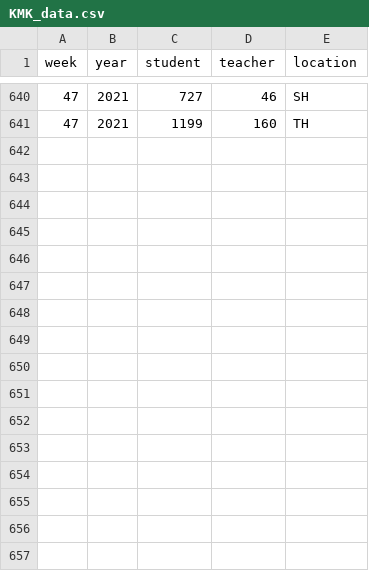
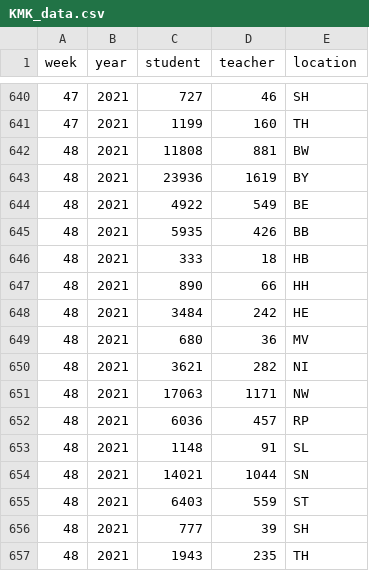
Before and after one commit to gstephan30/covid-schulen, a CSV file: data_clean/KMK_data.csv, drawn as a sheet; only a part is shown, gaps mark what is left out; the diff names each change by its address in the sheet, - before the commit and + after, or states it on an @@ line.

```diff
--- a/data_clean/KMK_data.csv
+++ b/data_clean/KMK_data.csv
+row 642: 48 | 2021 | 11808 | 881 | BW
+row 643: 48 | 2021 | 23936 | 1619 | BY
+row 644: 48 | 2021 | 4922 | 549 | BE
+row 645: 48 | 2021 | 5935 | 426 | BB
+row 646: 48 | 2021 | 333 | 18 | HB
+row 647: 48 | 2021 | 890 | 66 | HH
+row 648: 48 | 2021 | 3484 | 242 | HE
+row 649: 48 | 2021 | 680 | 36 | MV
+row 650: 48 | 2021 | 3621 | 282 | NI
+row 651: 48 | 2021 | 17063 | 1171 | NW
+row 652: 48 | 2021 | 6036 | 457 | RP
+row 653: 48 | 2021 | 1148 | 91 | SL
+row 654: 48 | 2021 | 14021 | 1044 | SN
+row 655: 48 | 2021 | 6403 | 559 | ST
+row 656: 48 | 2021 | 777 | 39 | SH
+row 657: 48 | 2021 | 1943 | 235 | TH
```
Also changed, not shown: 2 other files.
